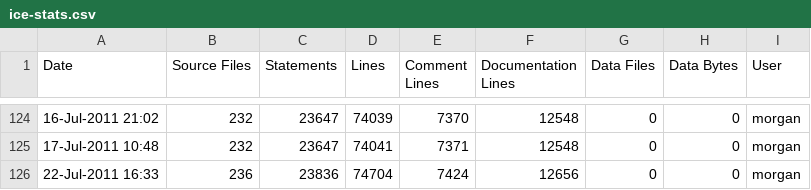
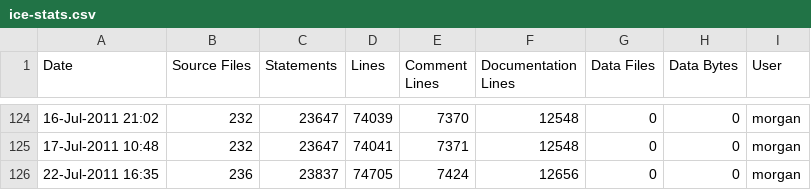
Before and after one commit to A7med-Shoukry/g3d, a CSV file: G3D9/G3D.lib/ice-stats.csv, drawn as a sheet; only a part is shown, gaps mark what is left out.

Commit message:
git-svn-id: https://g3d.svn.sourceforge.net/svnroot/g3d@881 ef0428c2-0c16-0410-9f3f-d710ca1f8061

```diff
--- a/G3D9/G3D.lib/ice-stats.csv
+++ b/G3D9/G3D.lib/ice-stats.csv
@@ -125,2 +125,2 @@
 17-Jul-2011 10:48,232,23647,74041,7371,12548,0,0,"morgan",""
-22-Jul-2011 16:33,236,23836,74704,7424,12656,0,0,"morgan",""
+22-Jul-2011 16:35,236,23837,74705,7424,12656,0,0,"morgan",""
```
Also changed, not shown: G3D9/GLG3D.lib/ice-stats.csv, 1 other file.
